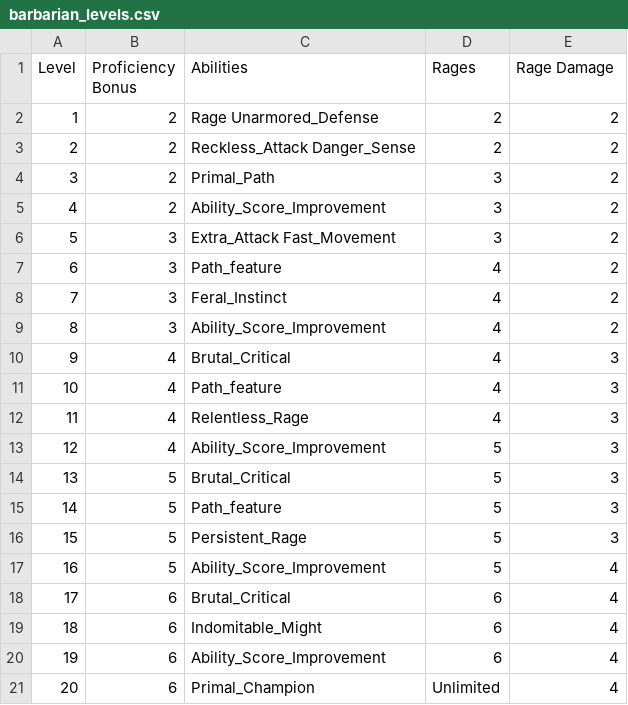
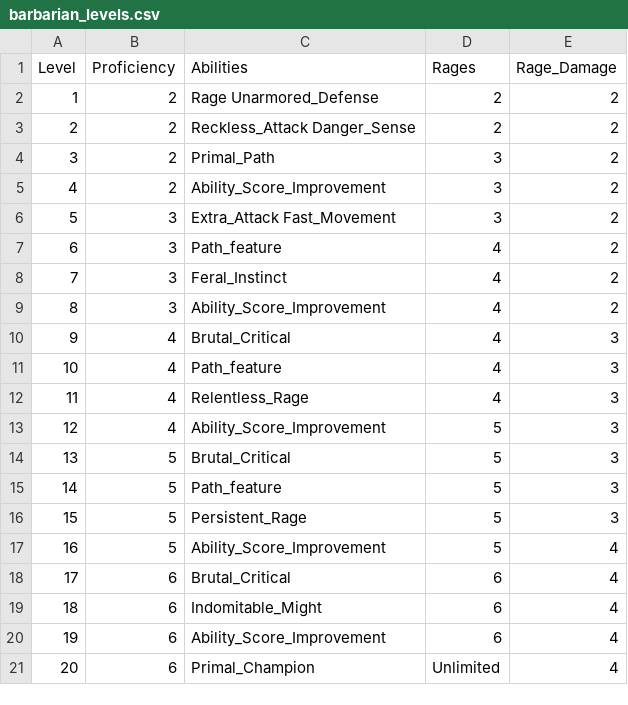
Before and after one commit to laasya98/DM-Toolkit, a CSV file: data/barbarian_levels.csv, drawn as a sheet.

```diff
--- a/data/barbarian_levels.csv
+++ b/data/barbarian_levels.csv
@@ -1,2 +1,2 @@
-Level,Proficiency Bonus,Abilities,Rages,Rage Damage
+Level,Proficiency,Abilities,Rages,Rage_Damage
 1,2,Rage Unarmored_Defense,2,2
```
Also changed, not shown: data/bard_levels.csv, data/classes.csv, 10 other files.
